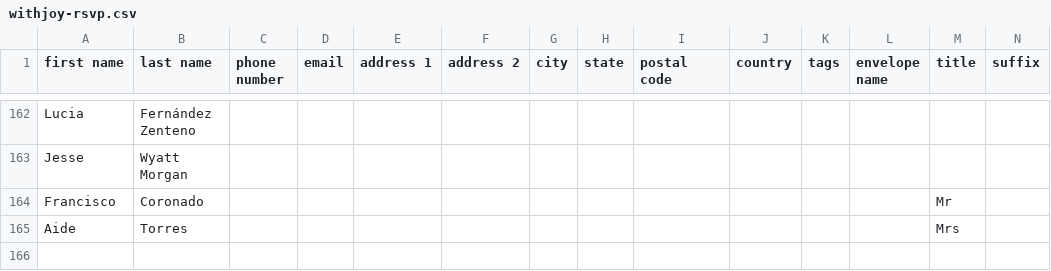
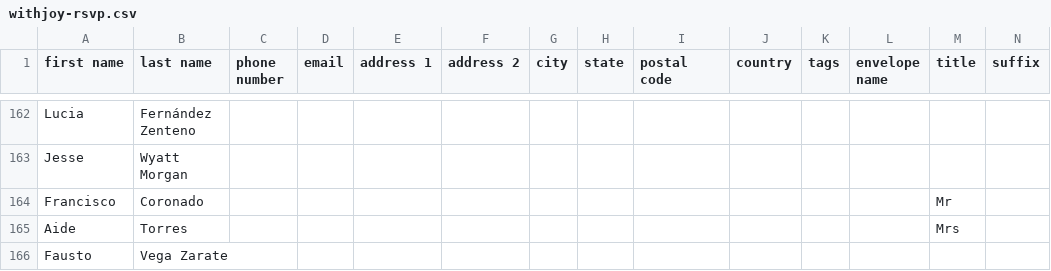
Before and after one commit to Mvilleda/boda-mv26, a CSV file: withjoy-rsvp.csv, drawn as a sheet; only a part is shown, gaps mark what is left out; rows hold the shown columns only; the diff names each change by its address in the sheet, - before the commit and + after, or states it on an @@ line.

```diff
--- a/withjoy-rsvp.csv
+++ b/withjoy-rsvp.csv
+row 166: Fausto | Vega Zarate
```
Also changed, not shown: 2 other files.
